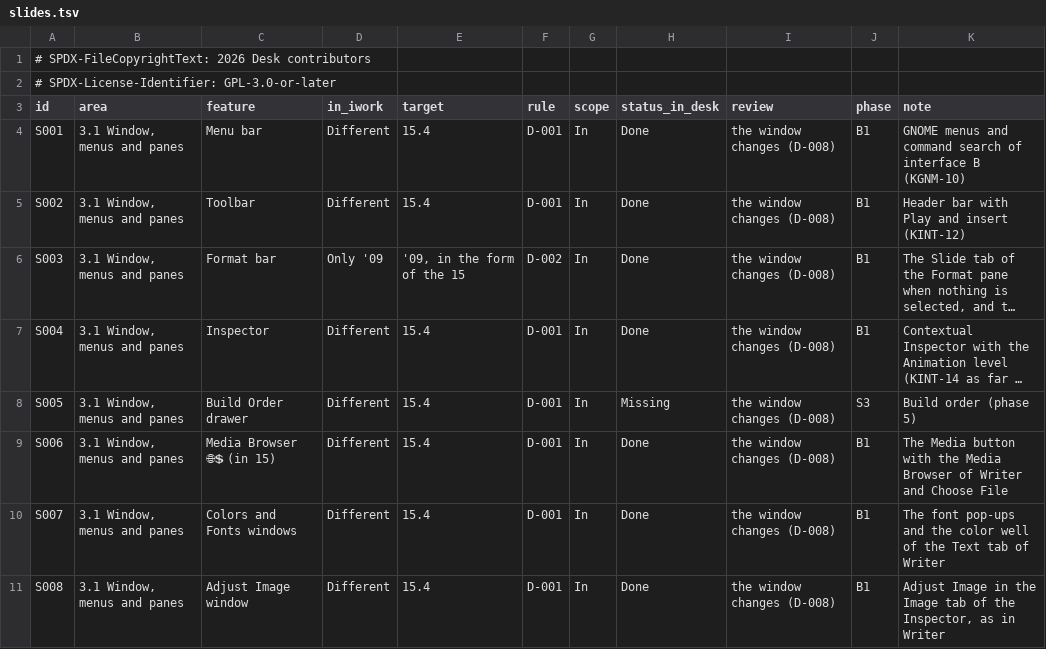
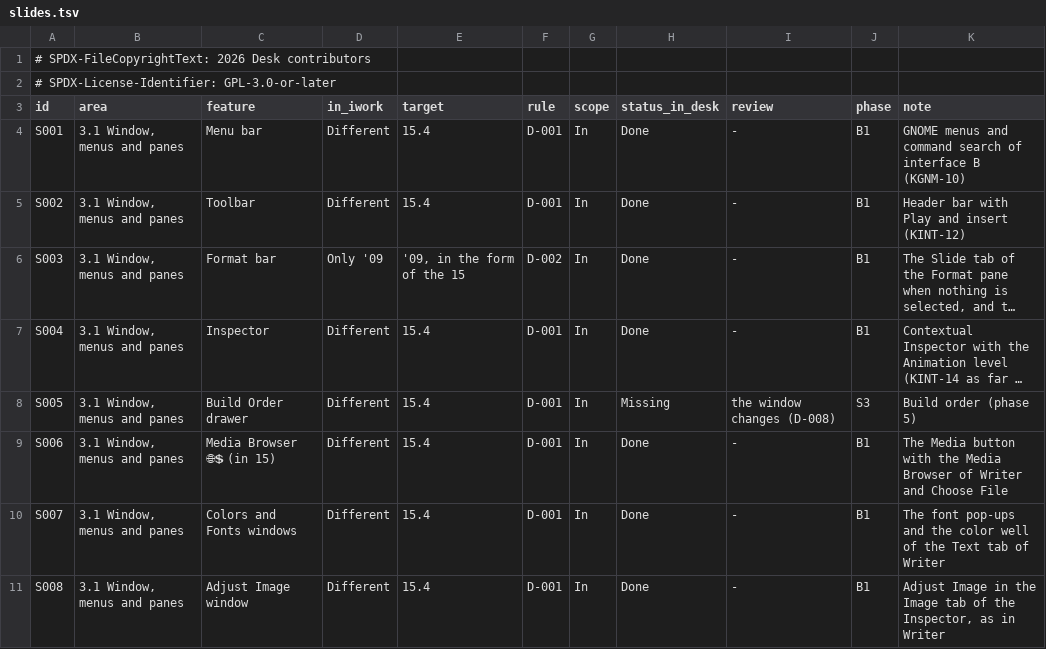
Before and after one commit to brahm/desk, a TSV file: corpus/inventory/slides.tsv, drawn as a sheet; only a part is shown; long unchanged cells end in …; the diff covers the shown part only; the diff names each change by its address in the sheet, - before the commit and + after, or states it on an @@ line.

```diff
--- a/corpus/inventory/slides.tsv
+++ b/corpus/inventory/slides.tsv
-I4:I7 (review): the window changes (D-008)
+I4:I7 (review): -
-I9:I11 (review): the window changes (D-008)
+I9:I11 (review): -
```
Also changed, not shown: 7 edited cells elsewhere in this file, corpus/inventory/tables.tsv, corpus/inventory/writer.tsv, 7 other files.
